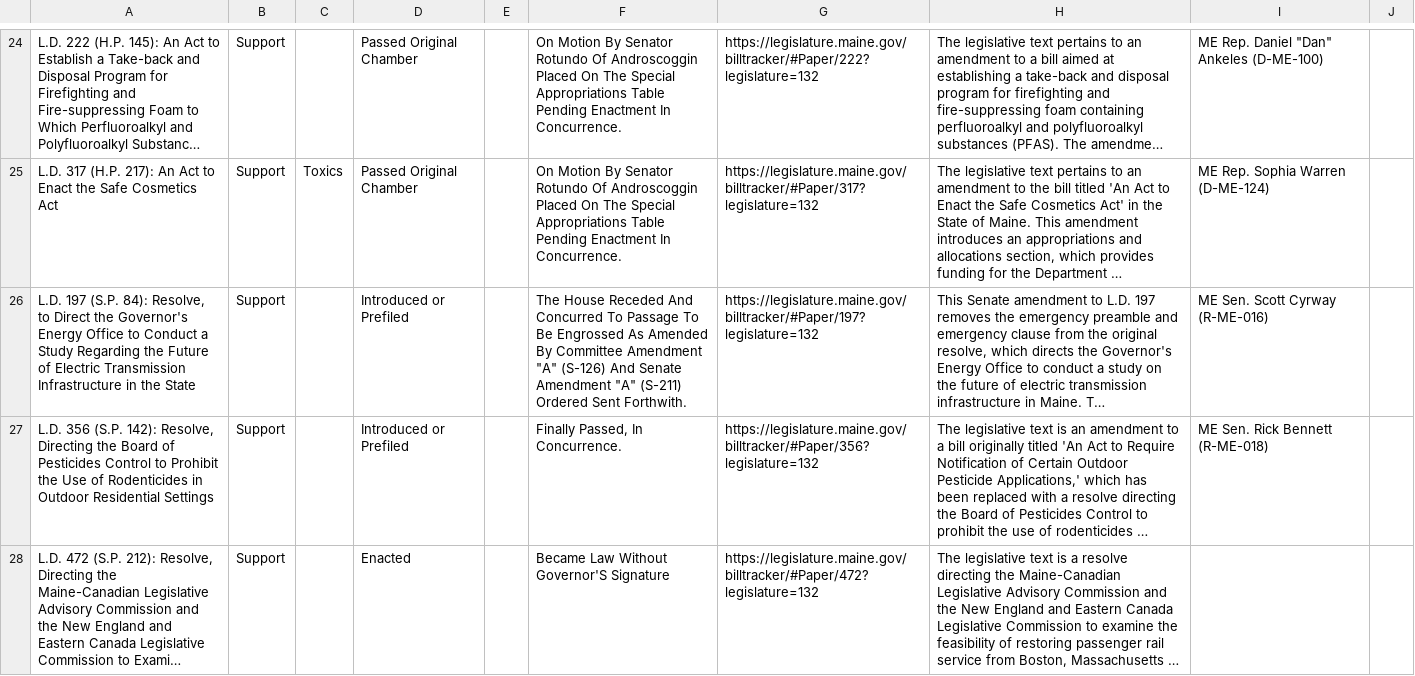
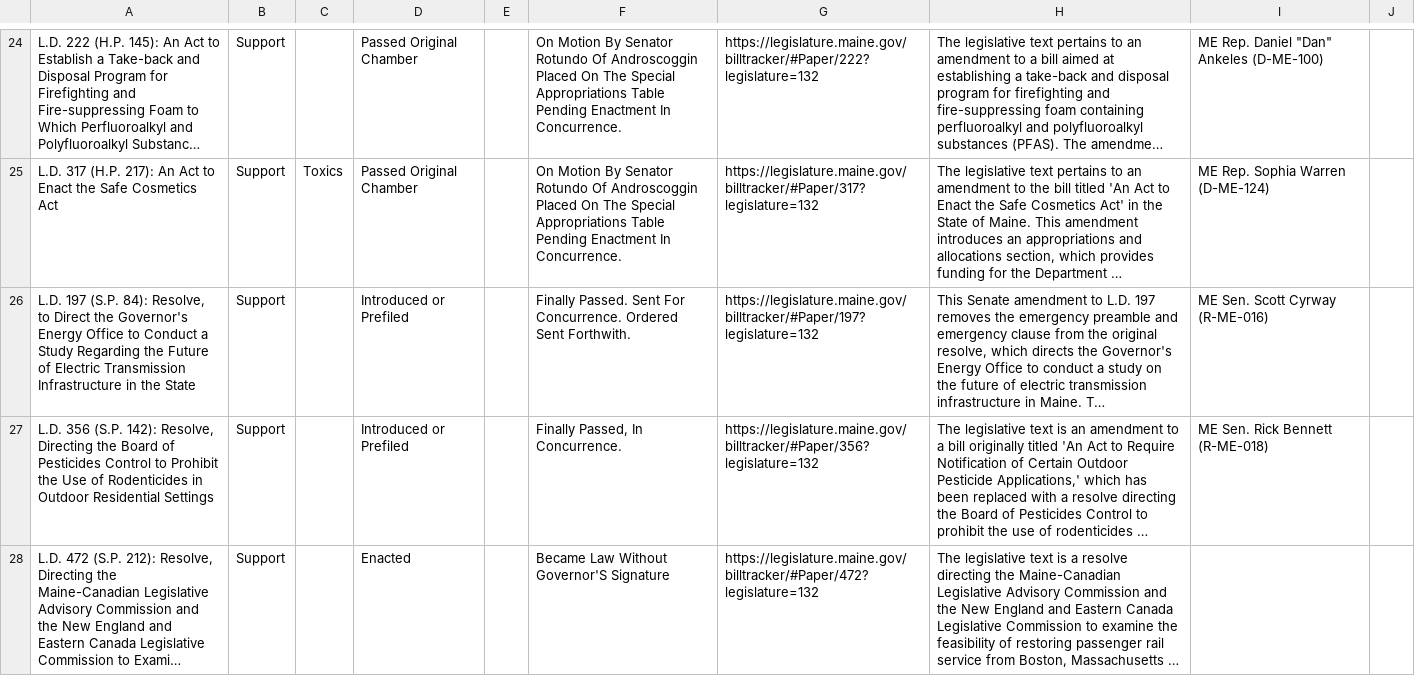
Before and after one commit to PhilipMathieu/scme-tracker, a CSV file: archive/maine-2025-priority-bills_2025-06-03.csv, drawn as a sheet; only a part is shown, gaps mark what is left out; long unchanged cells end in …; the diff names each change by its address in the sheet, - before the commit and + after, or states it on an @@ line.

```diff
--- a/archive/maine-2025-priority-bills_2025-06-03.csv
+++ b/archive/maine-2025-priority-bills_2025-06-03.csv
-F26: The House Receded And Concurred To Passage To Be Engrossed As Amended By Committee Amendment "A" (S-126) And Senate Amendment "A" (S-211) Ordered Sent…
+F26: Finally Passed. Sent For Concurrence. Ordered Sent…
```
Also changed, not shown: maine-2025-priority-bills.csv.
